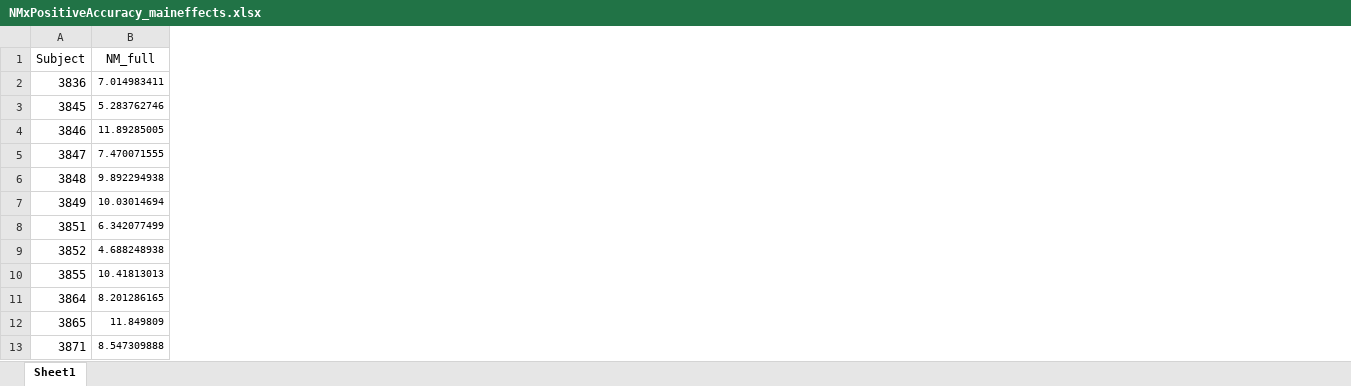
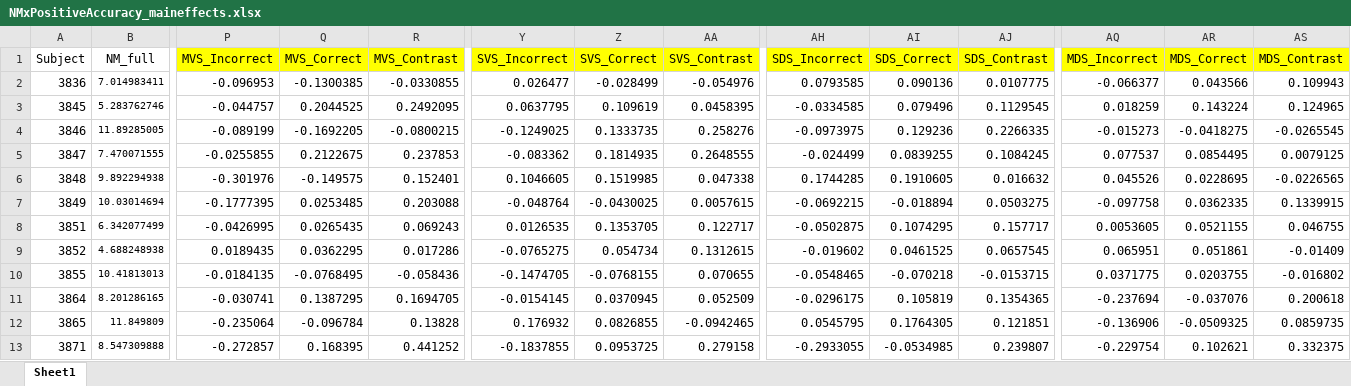
Before and after one commit to jameswyngaarden/neuromelanin, an Excel workbook: fMRI-anovas/data/NMxPositiveAccuracy_maineffects.xlsx, sheet Sheet1, drawn as a sheet; only a part is shown, gaps mark what is left out; values as stored, in another font and other column widths than the file's, no borders; the diff names each change by its address in the sheet, - before the commit and + after, or states it on an @@ line.

Commit message:
collapsed left & right for domainxacc anovas

```diff
--- a/fMRI-anovas/data/NMxPositiveAccuracy_maineffects.xlsx (sheet Sheet1)
+++ b/fMRI-anovas/data/NMxPositiveAccuracy_maineffects.xlsx (sheet Sheet1)
+column P (MVS_Incorrect), rows 2-13: -0.096953 | -0.044757 | -0.089199 | -0.0255855 | -0.301976 | -0.1777395 | -0.0426995 | 0.0189435 | -0.0184135 | -0.030741 | -0.235064 | -0.272857
+column Q (MVS_Correct), rows 2-13: -0.1300385 | 0.2044525 | -0.1692205 | 0.2122675 | -0.149575 | 0.0253485 | 0.0265435 | 0.0362295 | -0.0768495 | 0.1387295 | -0.096784 | 0.168395
+column R (MVS_Contrast), rows 2-13: -0.0330855 | 0.2492095 | -0.0800215 | 0.237853 | 0.152401 | 0.203088 | 0.069243 | 0.017286 | -0.058436 | 0.1694705 | 0.13828 | 0.441252
+column Y (SVS_Incorrect), rows 2-13: 0.026477 | 0.0637795 | -0.1249025 | -0.083362 | 0.1046605 | -0.048764 | 0.0126535 | -0.0765275 | -0.1474705 | -0.0154145 | 0.176932 | -0.1837855
+column Z (SVS_Correct), rows 2-13: -0.028499 | 0.109619 | 0.1333735 | 0.1814935 | 0.1519985 | -0.0430025 | 0.1353705 | 0.054734 | -0.0768155 | 0.0370945 | 0.0826855 | 0.0953725
+column AA (SVS_Contrast), rows 2-13: -0.054976 | 0.0458395 | 0.258276 | 0.2648555 | 0.047338 | 0.0057615 | 0.122717 | 0.1312615 | 0.070655 | 0.052509 | -0.0942465 | 0.279158
+column AH (SDS_Incorrect), rows 2-13: 0.0793585 | -0.0334585 | -0.0973975 | -0.024499 | 0.1744285 | -0.0692215 | -0.0502875 | -0.019602 | -0.0548465 | -0.0296175 | 0.0545795 | -0.2933055
+column AI (SDS_Correct), rows 2-13: 0.090136 | 0.079496 | 0.129236 | 0.0839255 | 0.1910605 | -0.018894 | 0.1074295 | 0.0461525 | -0.070218 | 0.105819 | 0.1764305 | -0.0534985
+column AJ (SDS_Contrast), rows 2-13: 0.0107775 | 0.1129545 | 0.2266335 | 0.1084245 | 0.016632 | 0.0503275 | 0.157717 | 0.0657545 | -0.0153715 | 0.1354365 | 0.121851 | 0.239807
+column AQ (MDS_Incorrect), rows 2-13: -0.066377 | 0.018259 | -0.015273 | 0.077537 | 0.045526 | -0.097758 | 0.0053605 | 0.065951 | 0.0371775 | -0.237694 | -0.136906 | -0.229754
+column AR (MDS_Correct), rows 2-13: 0.043566 | 0.143224 | -0.0418275 | 0.0854495 | 0.0228695 | 0.0362335 | 0.0521155 | 0.051861 | 0.0203755 | -0.037076 | -0.0509325 | 0.102621
+column AS (MDS_Contrast), rows 2-13: 0.109943 | 0.124965 | -0.0265545 | 0.0079125 | -0.0226565 | 0.1339915 | 0.046755 | -0.01409 | -0.016802 | 0.200618 | 0.0859735 | 0.332375
```
Also changed, not shown: formulas that keep their value, NMxTotalUsexAccuracy/data/NMxPositiveAccuracy_maineffects.xlsx, 14 other files.
